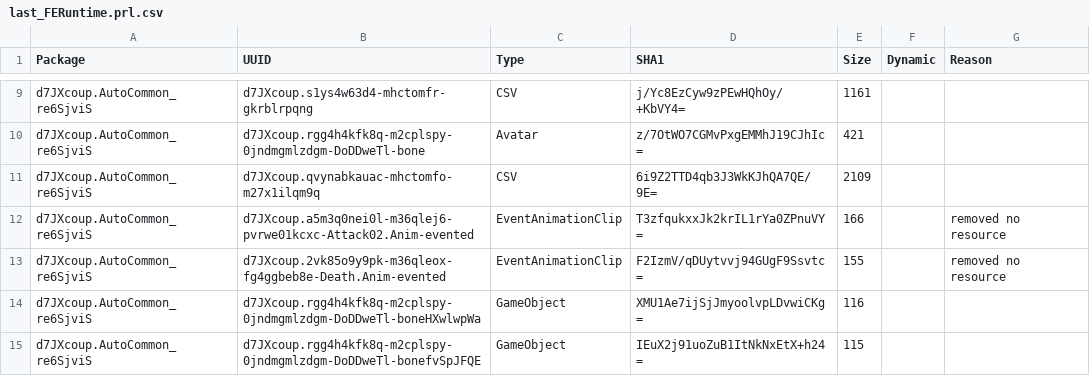
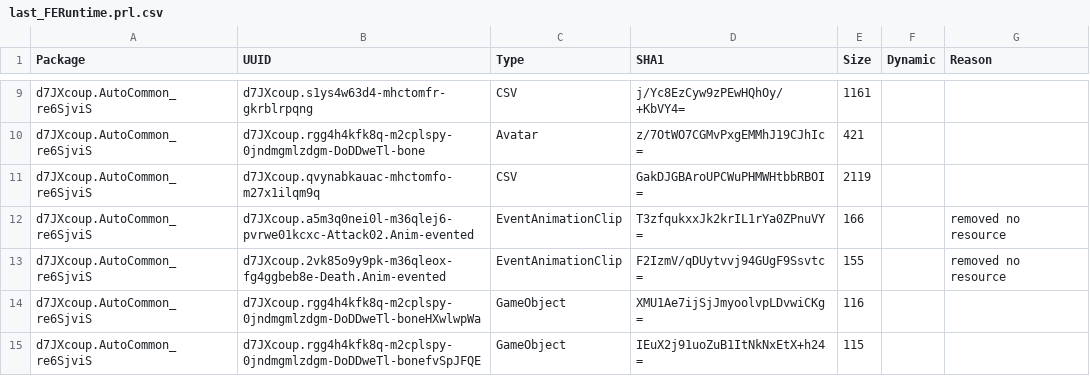
Before and after one commit to WindGod-Project-For-Garena/Offline-PVE, a CSV file: Temp/PackageHistory/last_FERuntime.prl.csv, drawn as a sheet; only a part is shown, gaps mark what is left out.

```diff
--- a/Temp/PackageHistory/last_FERuntime.prl.csv
+++ b/Temp/PackageHistory/last_FERuntime.prl.csv
@@ -10,3 +10,3 @@ d7JXcoup.AutoCommon_re6SjviS,d7JXcoup.s1ys4w63d4-mhctomfr-gkrblrpqng,CSV,j/Yc8Ez
 d7JXcoup.AutoCommon_re6SjviS,d7JXcoup.rgg4h4kfk8q-m2cplspy-0jndmgmlzdgm-DoDDweTl-bone,Avatar,z/7OtWO7CGMvPxgEMMhJ19CJhIc=,421,,
-d7JXcoup.AutoCommon_re6SjviS,d7JXcoup.qvynabkauac-mhctomfo-m27x1ilqm9q,CSV,6i9Z2TTD4qb3J3WkKJhQA7QE/9E=,2109,,
+d7JXcoup.AutoCommon_re6SjviS,d7JXcoup.qvynabkauac-mhctomfo-m27x1ilqm9q,CSV,GakDJGBAroUPCWuPHMWHtbbRBOI=,2119,,
 d7JXcoup.AutoCommon_re6SjviS,d7JXcoup.a5m3q0nei0l-m36qlej6-pvrwe01kcxc-Attack02.Anim-evented,EventAnimationClip,T3zfqukxxJk2krIL1rYa0ZPnuVY=,166,,removed no resource
```
Also changed, not shown: Assets/Scripts/DataCSV/LevelConfig.csv, 42 other files.
